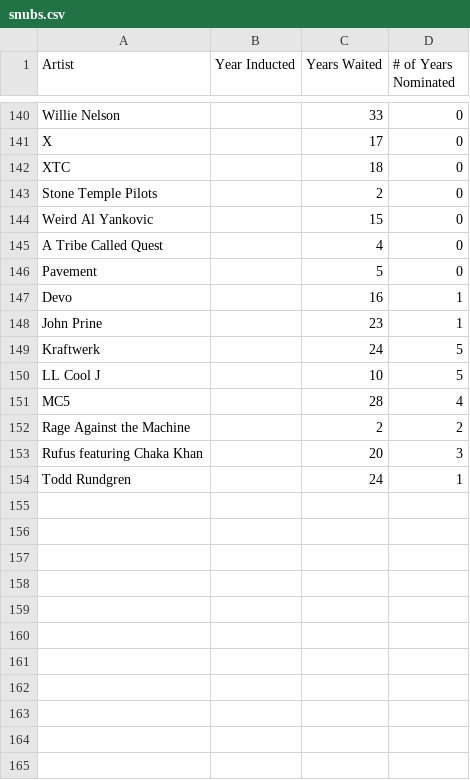
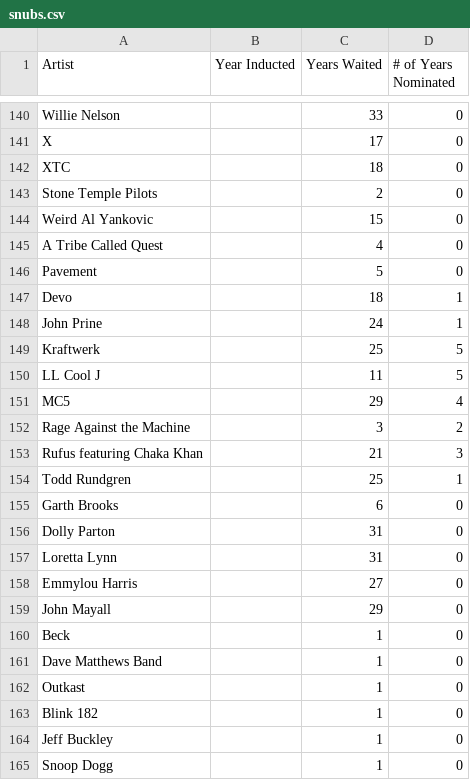
Before and after one commit to mborenstein128/Rock_Hall, a CSV file: data/update/snubs.csv, drawn as a sheet; only a part is shown, gaps mark what is left out; the diff covers the shown part only.

Commit message:
added 2021 and more snubs

```diff
--- a/data/update/snubs.csv
+++ b/data/update/snubs.csv
@@ -146,9 +146,20 @@ A Tribe Called Quest,,4,0
 Pavement,,5,0
-Devo,,16,1
-John Prine,,23,1
-Kraftwerk,,24,5
-LL Cool J,,10,5
-MC5,,28,4
-Rage Against the Machine,,2,2
-Rufus featuring Chaka Khan,,20,3
-Todd Rundgren,,24,1
+Devo,,18,1
+John Prine,,24,1
+Kraftwerk,,25,5
+LL Cool J,,11,5
+MC5,,29,4
+Rage Against the Machine,,3,2
+Rufus featuring Chaka Khan,,21,3
+Todd Rundgren,,25,1
+Garth Brooks,,6,0
+Dolly Parton,,31,0
+Loretta Lynn,,31,0
+Emmylou Harris,,27,0
+John Mayall,,29,0
+Beck,,1,0
+Dave Matthews Band,,1,0
+Outkast,,1,0
+Blink 182,,1,0
+Jeff Buckley,,1,0
+Snoop Dogg,,1,0
```
Also changed, not shown: 16 added rows elsewhere in this file, data/update/Album sales US.csv, data/update/Album_scores.csv, 13 other files.
